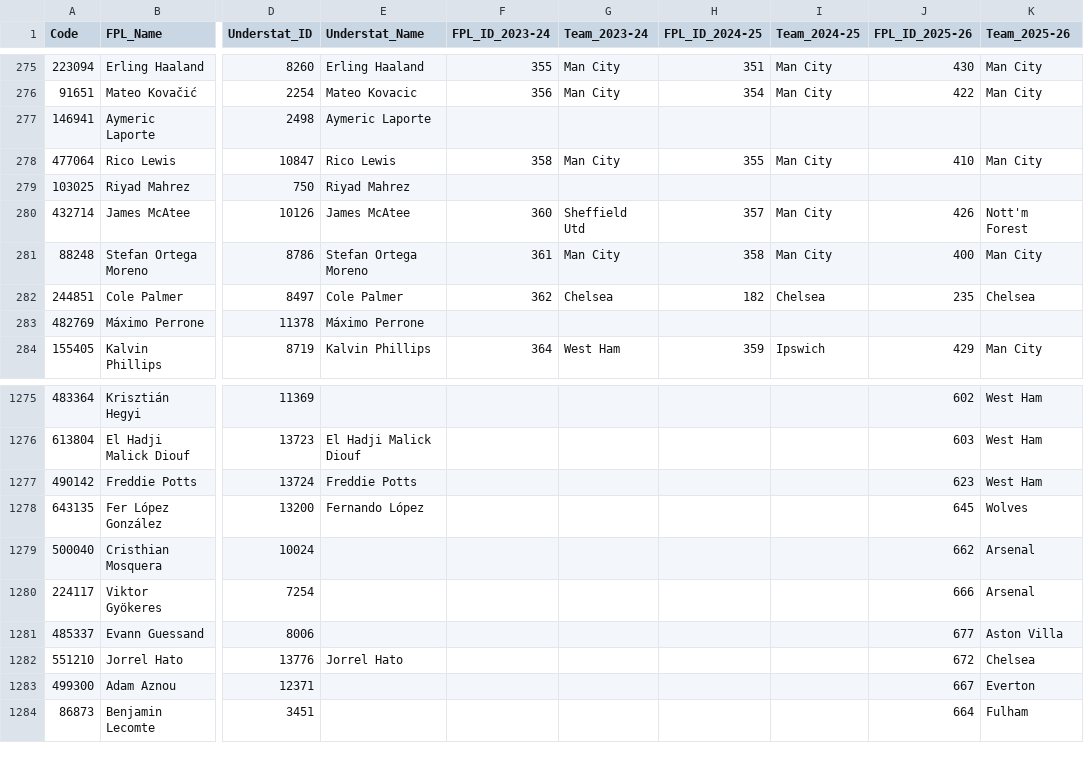
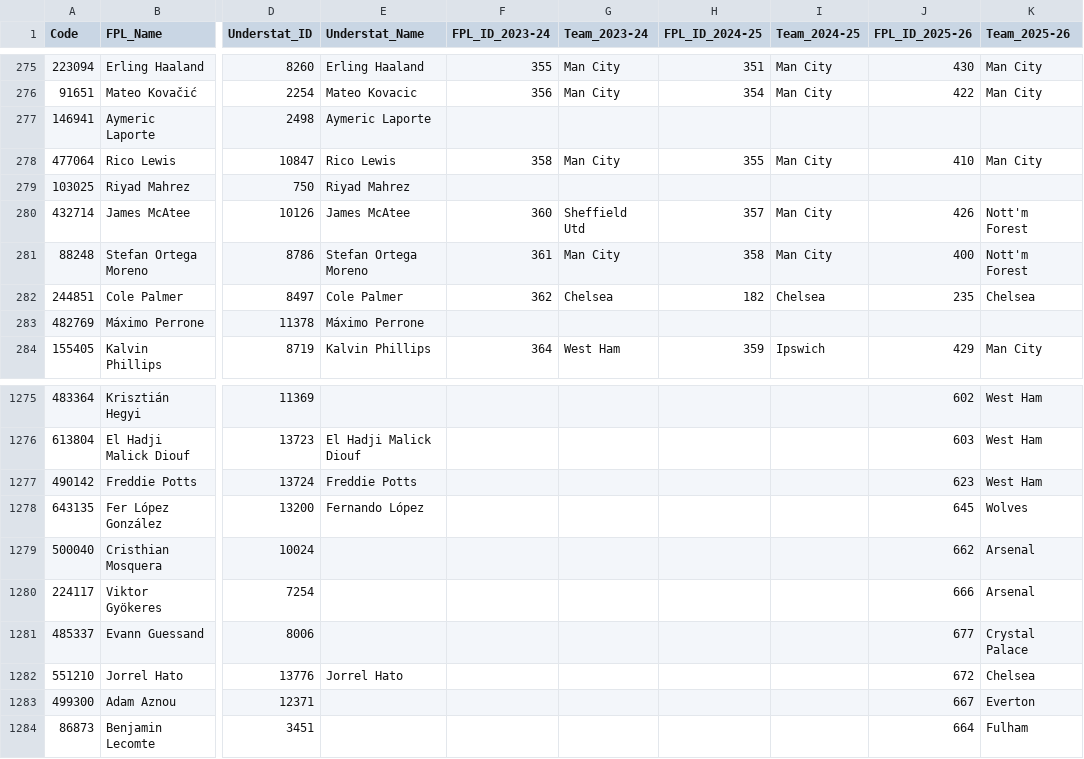
Before and after one commit to Jashior/fpl_code_understat_dict, a CSV file: code_dict.csv, drawn as a sheet; only a part is shown, gaps mark what is left out; the diff names each change by its address in the sheet, - before the commit and + after, or states it on an @@ line.

Commit message:
update dict

```diff
--- a/code_dict.csv
+++ b/code_dict.csv
-K281 (Team_2025-26): Man City
+K281 (Team_2025-26): Nott'm Forest
-K1281 (Team_2025-26): Aston Villa
+K1281 (Team_2025-26): Crystal Palace
```
